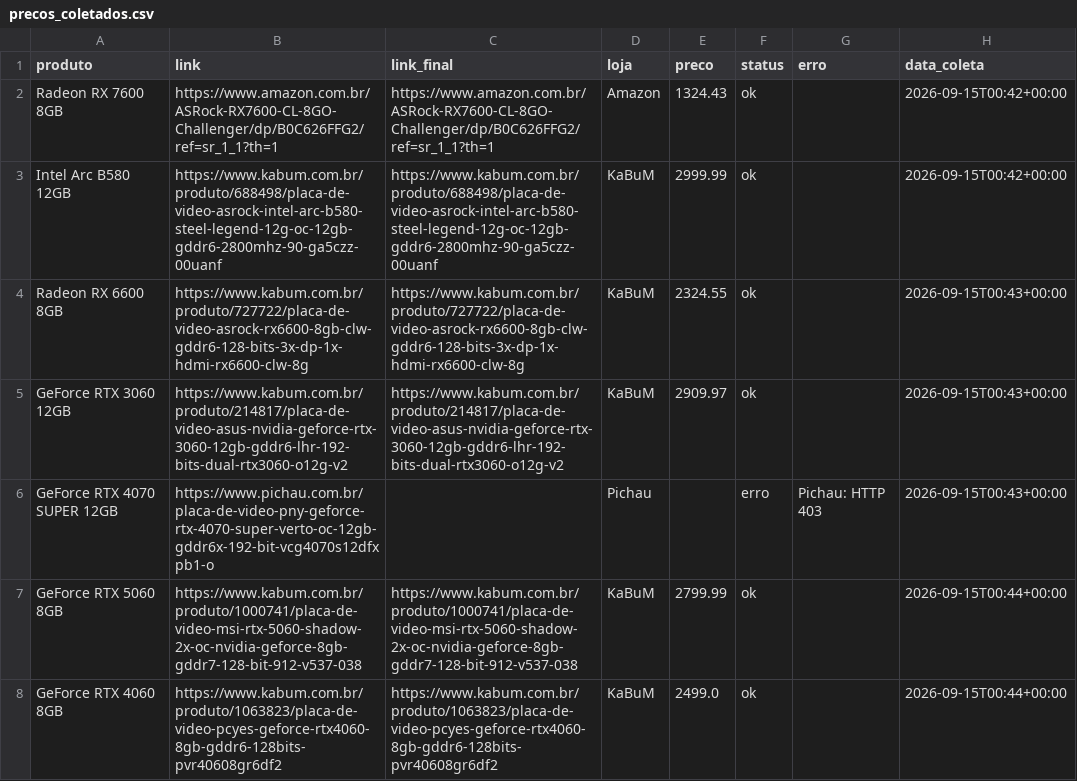
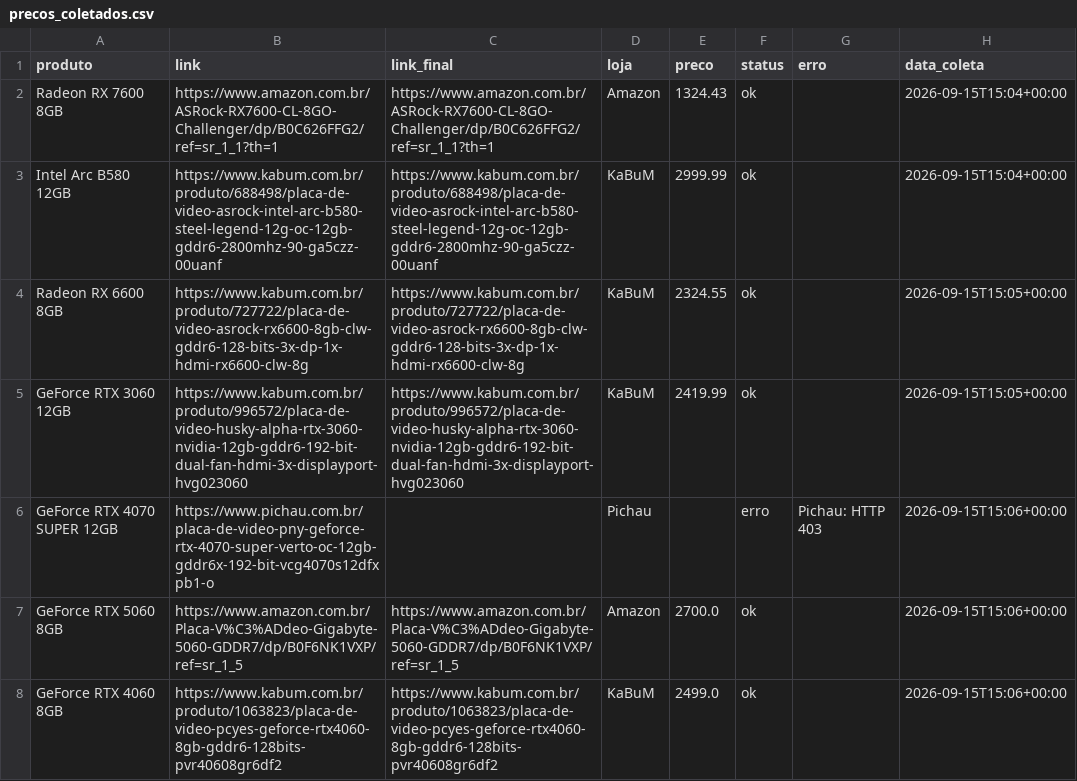
Before and after one commit to fabioconceicao22/radar-gpu-gamer-br, a CSV file: data/precos_coletados.csv, drawn as a sheet.

```diff
--- a/data/precos_coletados.csv
+++ b/data/precos_coletados.csv
@@ -1,8 +1,8 @@
 produto,link,link_final,loja,preco,status,erro,data_coleta
-Radeon RX 7600 8GB,https://www.amazon.com.br/ASRock-RX7600-CL-8GO-Challenger/dp/B0C626FFG2/ref=sr_1_1?th=1,https://www.amazon.com.br/ASRock-RX7600-CL-8GO-Challenger/dp/B0C626FFG2/ref=sr_1_1?th=1,Amazon,1324.43,ok,,2026-09-15T00:42+00:00
-Intel Arc B580 12GB,https://www.kabum.com.br/produto/688498/placa-de-video-asrock-intel-arc-b580-steel-legend-12g-oc-12gb-gddr6-2800mhz-90-ga5czz-00uanf,https://www.kabum.com.br/produto/688498/placa-de-video-asrock-intel-arc-b580-steel-legend-12g-oc-12gb-gddr6-2800mhz-90-ga5czz-00uanf,KaBuM,2999.99,ok,,2026-09-15T00:42+00:00
-Radeon RX 6600 8GB,https://www.kabum.com.br/produto/727722/placa-de-video-asrock-rx6600-8gb-clw-gddr6-128-bits-3x-dp-1x-hdmi-rx6600-clw-8g,https://www.kabum.com.br/produto/727722/placa-de-video-asrock-rx6600-8gb-clw-gddr6-128-bits-3x-dp-1x-hdmi-rx6600-clw-8g,KaBuM,2324.55,ok,,2026-09-15T00:43+00:00
-GeForce RTX 3060 12GB,https://www.kabum.com.br/produto/214817/placa-de-video-asus-nvidia-geforce-rtx-3060-12gb-gddr6-lhr-192-bits-dual-rtx3060-o12g-v2,https://www.kabum.com.br/produto/214817/placa-de-video-asus-nvidia-geforce-rtx-3060-12gb-gddr6-lhr-192-bits-dual-rtx3060-o12g-v2,KaBuM,2909.97,ok,,2026-09-15T00:43+00:00
-GeForce RTX 4070 SUPER 12GB,https://www.pichau.com.br/placa-de-video-pny-geforce-rtx-4070-super-verto-oc-12gb-gddr6x-192-bit-vcg4070s12dfxpb1-o,,Pichau,,erro,Pichau: HTTP 403,2026-09-15T00:43+00:00
-GeForce RTX 5060 8GB,https://www.kabum.com.br/produto/1000741/placa-de-video-msi-rtx-5060-shadow-2x-oc-nvidia-geforce-8gb-gddr7-128-bit-912-v537-038,https://www.kabum.com.br/produto/1000741/placa-de-video-msi-rtx-5060-shadow-2x-oc-nvidia-geforce-8gb-gddr7-128-bit-912-v537-038,KaBuM,2799.99,ok,,2026-09-15T00:44+00:00
-GeForce RTX 4060 8GB,https://www.kabum.com.br/produto/1063823/placa-de-video-pcyes-geforce-rtx4060-8gb-gddr6-128bits-pvr40608gr6df2,https://www.kabum.com.br/produto/1063823/placa-de-video-pcyes-geforce-rtx4060-8gb-gddr6-128bits-pvr40608gr6df2,KaBuM,2499.0,ok,,2026-09-15T00:44+00:00
+Radeon RX 7600 8GB,https://www.amazon.com.br/ASRock-RX7600-CL-8GO-Challenger/dp/B0C626FFG2/ref=sr_1_1?th=1,https://www.amazon.com.br/ASRock-RX7600-CL-8GO-Challenger/dp/B0C626FFG2/ref=sr_1_1?th=1,Amazon,1324.43,ok,,2026-09-15T15:04+00:00
+Intel Arc B580 12GB,https://www.kabum.com.br/produto/688498/placa-de-video-asrock-intel-arc-b580-steel-legend-12g-oc-12gb-gddr6-2800mhz-90-ga5czz-00uanf,https://www.kabum.com.br/produto/688498/placa-de-video-asrock-intel-arc-b580-steel-legend-12g-oc-12gb-gddr6-2800mhz-90-ga5czz-00uanf,KaBuM,2999.99,ok,,2026-09-15T15:04+00:00
+Radeon RX 6600 8GB,https://www.kabum.com.br/produto/727722/placa-de-video-asrock-rx6600-8gb-clw-gddr6-128-bits-3x-dp-1x-hdmi-rx6600-clw-8g,https://www.kabum.com.br/produto/727722/placa-de-video-asrock-rx6600-8gb-clw-gddr6-128-bits-3x-dp-1x-hdmi-rx6600-clw-8g,KaBuM,2324.55,ok,,2026-09-15T15:05+00:00
+GeForce RTX 3060 12GB,https://www.kabum.com.br/produto/996572/placa-de-video-husky-alpha-rtx-3060-nvidia-12gb-gddr6-192-bit-dual-fan-hdmi-3x-displayport-hvg023060,https://www.kabum.com.br/produto/996572/placa-de-video-husky-alpha-rtx-3060-nvidia-12gb-gddr6-192-bit-dual-fan-hdmi-3x-displayport-hvg023060,KaBuM,2419.99,ok,,2026-09-15T15:05+00:00
+GeForce RTX 4070 SUPER 12GB,https://www.pichau.com.br/placa-de-video-pny-geforce-rtx-4070-super-verto-oc-12gb-gddr6x-192-bit-vcg4070s12dfxpb1-o,,Pichau,,erro,Pichau: HTTP 403,2026-09-15T15:06+00:00
+GeForce RTX 5060 8GB,https://www.amazon.com.br/Placa-V%C3%ADdeo-Gigabyte-5060-GDDR7/dp/B0F6NK1VXP/ref=sr_1_5,https://www.amazon.com.br/Placa-V%C3%ADdeo-Gigabyte-5060-GDDR7/dp/B0F6NK1VXP/ref=sr_1_5,Amazon,2700.0,ok,,2026-09-15T15:06+00:00
+GeForce RTX 4060 8GB,https://www.kabum.com.br/produto/1063823/placa-de-video-pcyes-geforce-rtx4060-8gb-gddr6-128bits-pvr40608gr6df2,https://www.kabum.com.br/produto/1063823/placa-de-video-pcyes-geforce-rtx4060-8gb-gddr6-128bits-pvr40608gr6df2,KaBuM,2499.0,ok,,2026-09-15T15:06+00:00
```
